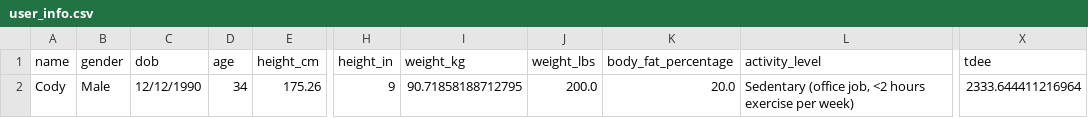
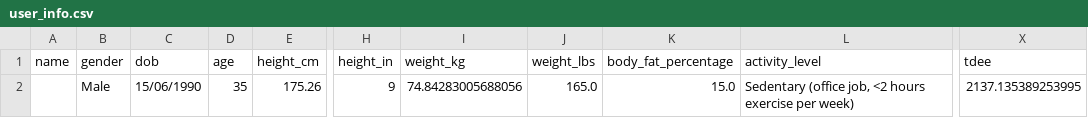
Before and after one commit to drhaun/bcompnutritiontool, a CSV file: data/user_info.csv, drawn as a sheet; only a part is shown, gaps mark what is left out; the diff names each change by its address in the sheet, - before the commit and + after, or states it on an @@ line.

```diff
--- a/data/user_info.csv
+++ b/data/user_info.csv
-A2 (name): Cody
+A2 (name): (empty)
-C2 (dob): 12/12/1990
+C2 (dob): 15/06/1990
-D2 (age): 34
+D2 (age): 35
-I2 (weight_kg): 90.71858188712795
+I2 (weight_kg): 74.84283005688056
-J2 (weight_lbs): 200.0
+J2 (weight_lbs): 165.0
-K2 (body_fat_percentage): 20.0
+K2 (body_fat_percentage): 15.0
-X2 (tdee): 2333.644411216964
+X2 (tdee): 2137.135389253995
```
Also changed, not shown: data/goal_info.csv, 1 other file.
